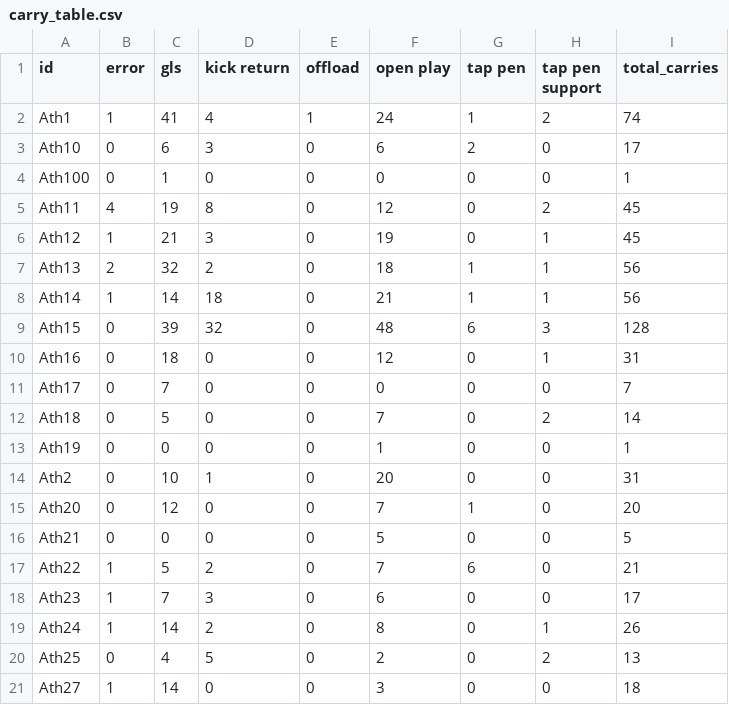
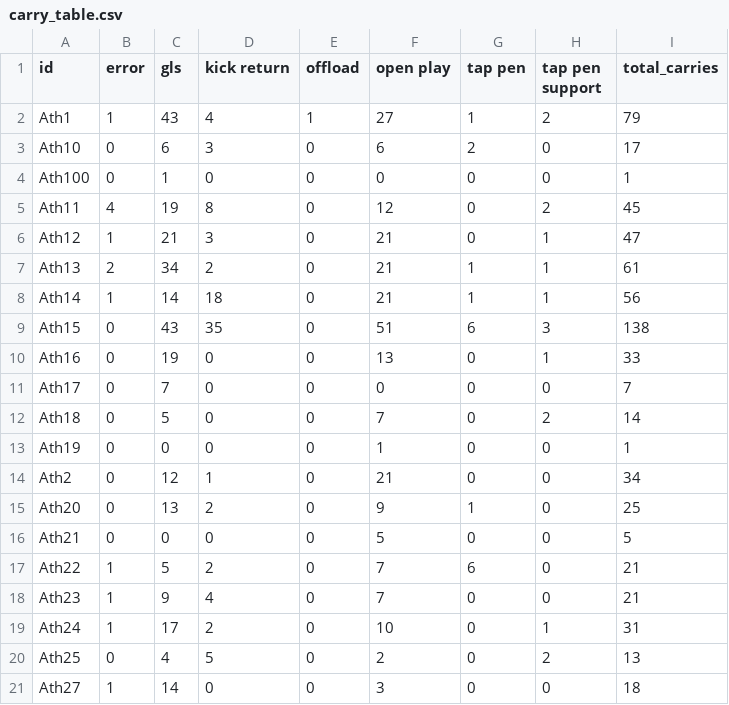
Before and after one commit to ConnorFewster/EI, a CSV file: carry_table.csv, drawn as a sheet; only a part is shown; the diff covers the shown part only.

```diff
--- a/carry_table.csv
+++ b/carry_table.csv
@@ -1,3 +1,3 @@
 id,error,gls,kick return,offload,open play,tap pen,tap pen support,total_carries
-Ath1,1,41,4,1,24,1,2,74
+Ath1,1,43,4,1,27,1,2,79
 Ath10,0,6,3,0,6,2,0,17
@@ -5,7 +5,7 @@ Ath100,0,1,0,0,0,0,0,1
 Ath11,4,19,8,0,12,0,2,45
-Ath12,1,21,3,0,19,0,1,45
-Ath13,2,32,2,0,18,1,1,56
+Ath12,1,21,3,0,21,0,1,47
+Ath13,2,34,2,0,21,1,1,61
 Ath14,1,14,18,0,21,1,1,56
-Ath15,0,39,32,0,48,6,3,128
-Ath16,0,18,0,0,12,0,1,31
+Ath15,0,43,35,0,51,6,3,138
+Ath16,0,19,0,0,13,0,1,33
 Ath17,0,7,0,0,0,0,0,7
@@ -13,8 +13,8 @@ Ath18,0,5,0,0,7,0,2,14
 Ath19,0,0,0,0,1,0,0,1
-Ath2,0,10,1,0,20,0,0,31
-Ath20,0,12,0,0,7,1,0,20
+Ath2,0,12,1,0,21,0,0,34
+Ath20,0,13,2,0,9,1,0,25
 Ath21,0,0,0,0,5,0,0,5
 Ath22,1,5,2,0,7,6,0,21
-Ath23,1,7,3,0,6,0,0,17
-Ath24,1,14,2,0,8,0,1,26
+Ath23,1,9,4,0,7,0,0,21
+Ath24,1,17,2,0,10,0,1,31
 Ath25,0,4,5,0,2,0,2,13
```
Also changed, not shown: 34 edited cells elsewhere in this file, GLS_scatter.csv, GPS_Data.csv, 4 other files.
